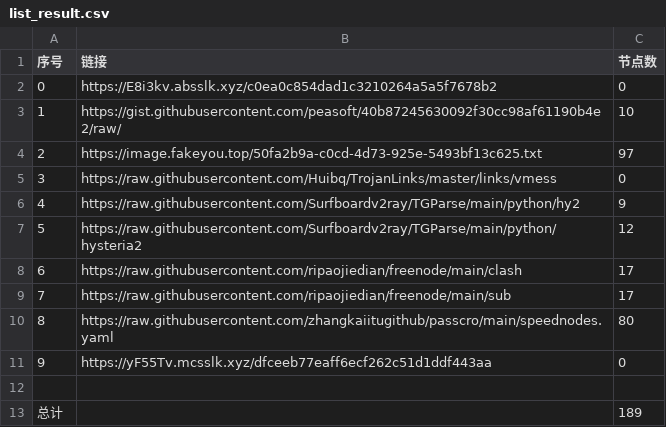
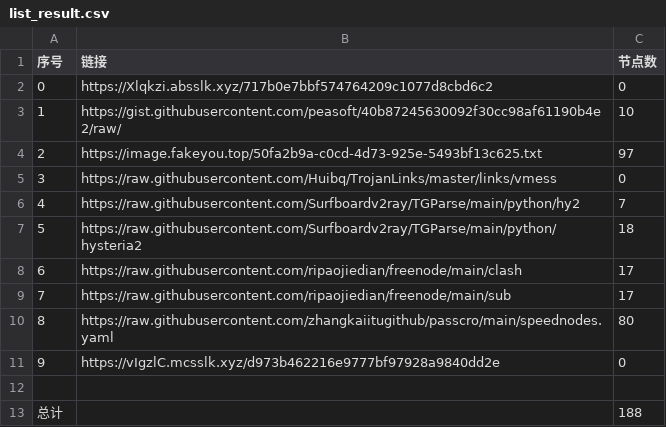
Before and after one commit to cute-omega/NoMoreWalls, a CSV file: list_result.csv, drawn as a sheet.

```diff
--- a/list_result.csv
+++ b/list_result.csv
@@ -1,3 +1,3 @@
 序号,链接,节点数
-0,https://E8i3kv.absslk.xyz/c0ea0c854dad1c3210264a5a5f7678b2,0
+0,https://Xlqkzi.absslk.xyz/717b0e7bbf574764209c1077d8cbd6c2,0
 1,https://gist.githubusercontent.com/peasoft/40b87245630092f30cc98af61190b4e2/raw/,10
@@ -5,4 +5,4 @@
 3,https://raw.githubusercontent.com/Huibq/TrojanLinks/master/links/vmess,0
-4,https://raw.githubusercontent.com/Surfboardv2ray/TGParse/main/python/hy2,9
-5,https://raw.githubusercontent.com/Surfboardv2ray/TGParse/main/python/hysteria2,12
+4,https://raw.githubusercontent.com/Surfboardv2ray/TGParse/main/python/hy2,7
+5,https://raw.githubusercontent.com/Surfboardv2ray/TGParse/main/python/hysteria2,18
 6,https://raw.githubusercontent.com/ripaojiedian/freenode/main/clash,17
@@ -10,4 +10,4 @@
 8,https://raw.githubusercontent.com/zhangkaiitugithub/passcro/main/speednodes.yaml,80
-9,https://yF55Tv.mcsslk.xyz/dfceeb77eaff6ecf262c51d1ddf443aa,0
+9,https://vIgzlC.mcsslk.xyz/d973b462216e9777bf97928a9840dd2e,0
 
-总计,,189
+总计,,188
```
Also changed, not shown: 7 other files.
